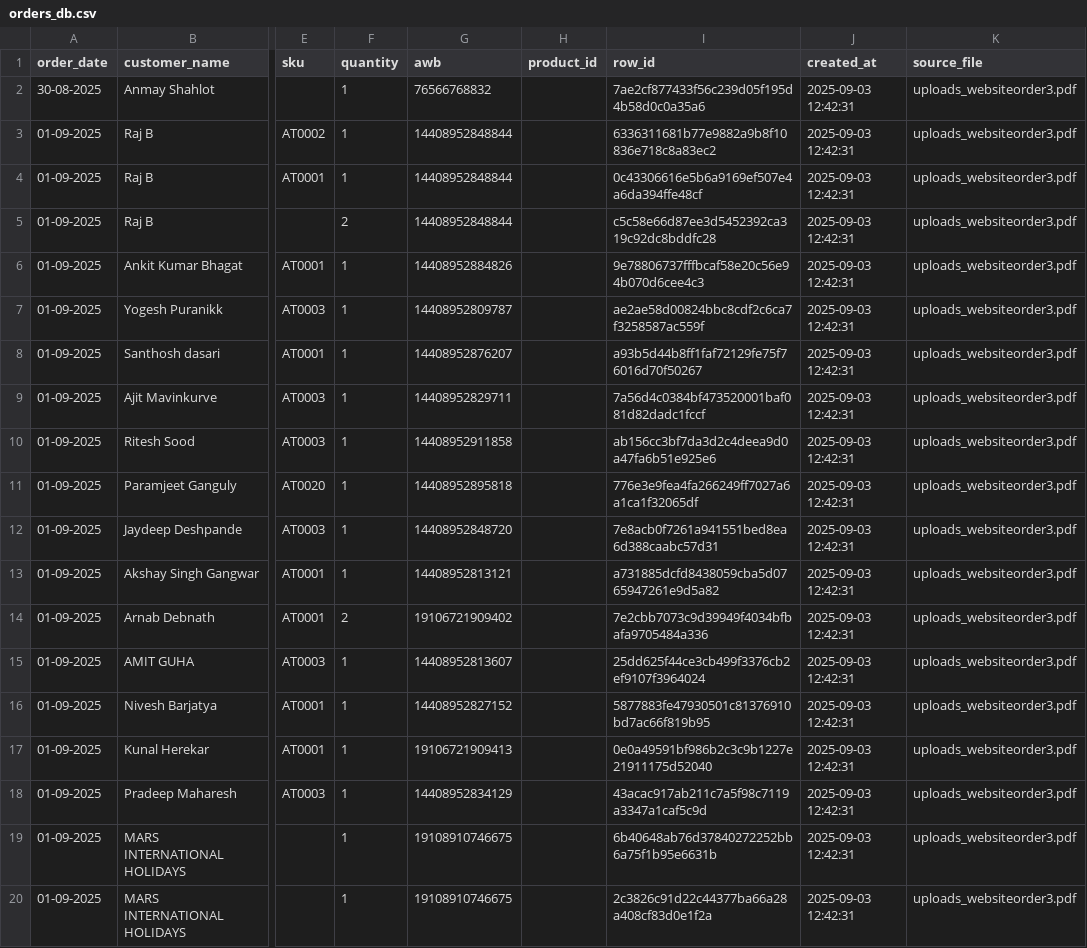
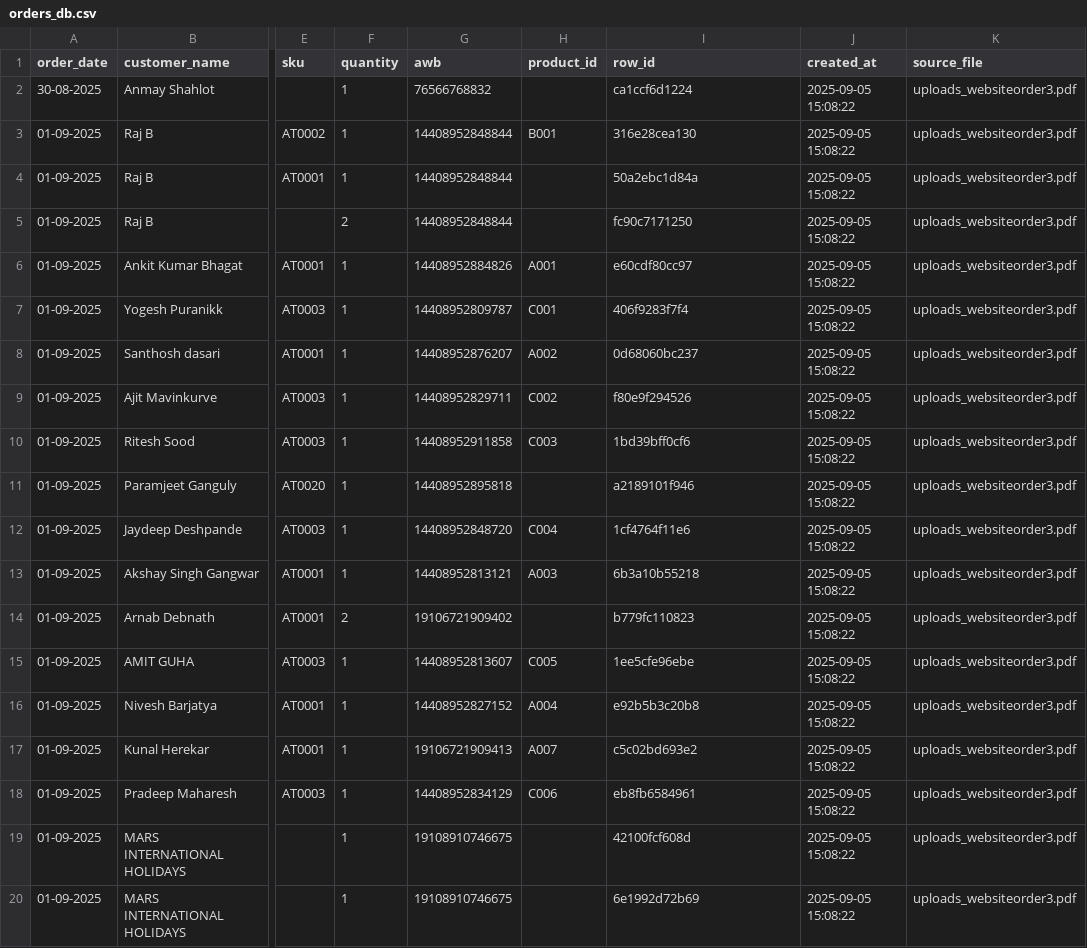
Before and after one commit to bhupeshrepo/AtovioScanner, a CSV file: orders_db.csv, drawn as a sheet; only a part is shown, gaps mark what is left out; the diff covers the shown part only; the diff names each change by its address in the sheet, - before the commit and + after, or states it on an @@ line.

```diff
--- a/orders_db.csv
+++ b/orders_db.csv
-I2 (row_id): 7ae2cf877433f56c239d05f195d4b58d0c0a35a6
+I2 (row_id): ca1ccf6d1224
-J2:J20 (created_at): 2025-09-03 12:42:31
+J2:J20 (created_at): 2025-09-05 15:08:22
-H3 (product_id): (empty)
+H3 (product_id): B001
-I3 (row_id): 6336311681b77e9882a9b8f10836e718c8a83ec2
+I3 (row_id): 316e28cea130
-I4 (row_id): 0c43306616e5b6a9169ef507e4a6da394ffe48cf
+I4 (row_id): 50a2ebc1d84a
-I5 (row_id): c5c58e66d87ee3d5452392ca319c92dc8bddfc28
+I5 (row_id): fc90c7171250
-H6 (product_id): (empty)
+H6 (product_id): A001
-I6 (row_id): 9e78806737fffbcaf58e20c56e94b070d6cee4c3
+I6 (row_id): e60cdf80cc97
-H7 (product_id): (empty)
+H7 (product_id): C001
-I7 (row_id): ae2ae58d00824bbc8cdf2c6ca7f3258587ac559f
+I7 (row_id): 406f9283f7f4
-H8 (product_id): (empty)
+H8 (product_id): A002
-I8 (row_id): a93b5d44b8ff1faf72129fe75f76016d70f50267
+I8 (row_id): 0d68060bc237
-H9 (product_id): (empty)
+H9 (product_id): C002
-I9 (row_id): 7a56d4c0384bf473520001baf081d82dadc1fccf
+I9 (row_id): f80e9f294526
-H10 (product_id): (empty)
+H10 (product_id): C003
-I10 (row_id): ab156cc3bf7da3d2c4deea9d0a47fa6b51e925e6
+I10 (row_id): 1bd39bff0cf6
-I11 (row_id): 776e3e9fea4fa266249ff7027a6a1ca1f32065df
+I11 (row_id): a2189101f946
-H12 (product_id): (empty)
+H12 (product_id): C004
-I12 (row_id): 7e8acb0f7261a941551bed8ea6d388caabc57d31
+I12 (row_id): 1cf4764f11e6
-H13 (product_id): (empty)
+H13 (product_id): A003
-I13 (row_id): a731885dcfd8438059cba5d0765947261e9d5a82
+I13 (row_id): 6b3a10b55218
-I14 (row_id): 7e2cbb7073c9d39949f4034bfbafa9705484a336
+I14 (row_id): b779fc110823
-H15 (product_id): (empty)
+H15 (product_id): C005
-I15 (row_id): 25dd625f44ce3cb499f3376cb2ef9107f3964024
+I15 (row_id): 1ee5cfe96ebe
-H16 (product_id): (empty)
+H16 (product_id): A004
-I16 (row_id): 5877883fe47930501c81376910bd7ac66f819b95
+I16 (row_id): e92b5b3c20b8
-H17 (product_id): (empty)
+H17 (product_id): A007
-I17 (row_id): 0e0a49591bf986b2c3c9b1227e21911175d52040
+I17 (row_id): c5c02bd693e2
-H18 (product_id): (empty)
+H18 (product_id): C006
-I18 (row_id): 43acac917ab211c7a5f98c7119a3347a1caf5c9d
+I18 (row_id): eb8fb6584961
-I19 (row_id): 6b40648ab76d37840272252bb6a75f1b95e6631b
+I19 (row_id): 42100fcf608d
-I20 (row_id): 2c3826c91d22c44377ba66a28a408cf83d0e1f2a
+I20 (row_id): 6e1992d72b69
```
Also changed, not shown: 1 added row and 1 removed row elsewhere in this file, 4 other files.
